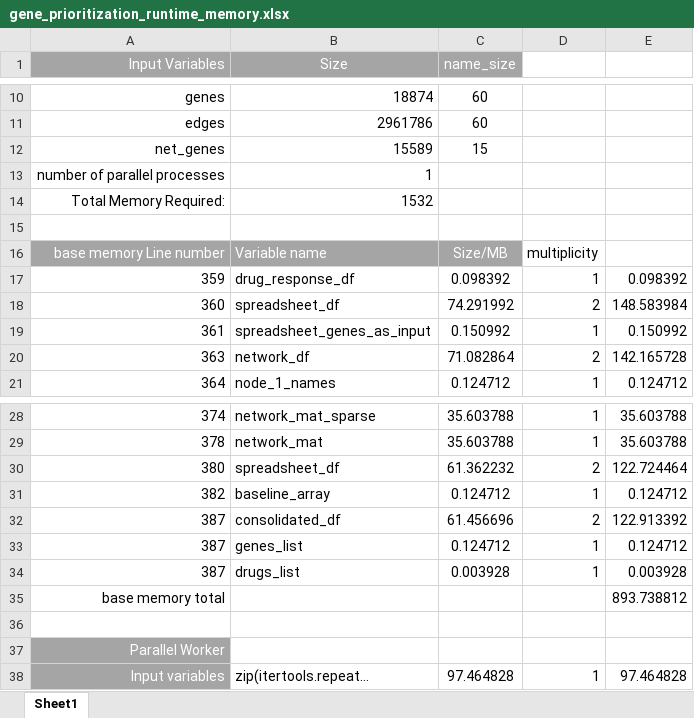
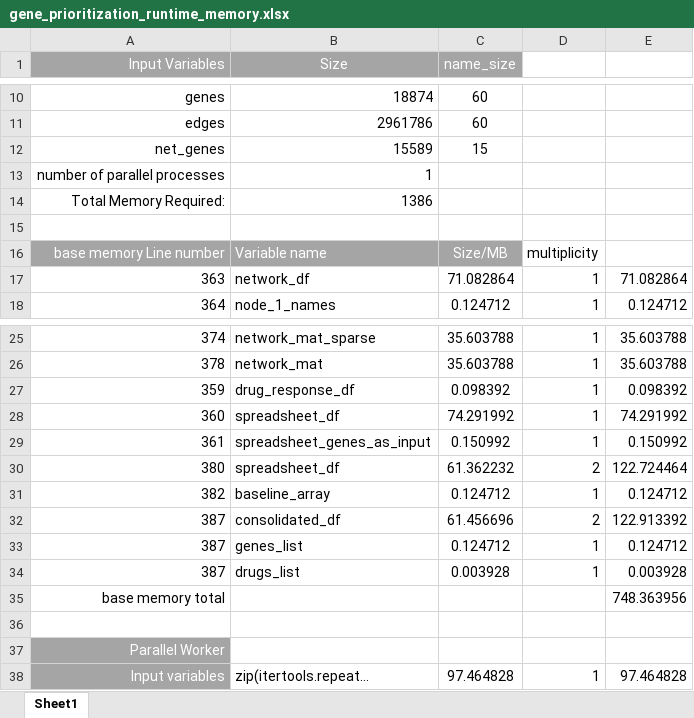
Before and after one commit to KnowEnG/Gene_Prioritization_Pipeline, an Excel workbook: data/verification/gene_prioritization_runtime_memory.xlsx, sheet Sheet1, drawn as a sheet; only a part is shown, gaps mark what is left out; values as stored, in another font and other column widths than the file's, no borders; removed rows and columns are numbered as before the commit, all else as after; the diff names each change by its address in the sheet, - before the commit and + after, or states it on an @@ line.

Commit message:
match to refactored version

```diff
--- a/data/verification/gene_prioritization_runtime_memory.xlsx (sheet Sheet1)
+++ b/data/verification/gene_prioritization_runtime_memory.xlsx (sheet Sheet1)
-B14 (Size): 1532
+B14 (Size): 1386
-row 18: 360 | spreadsheet_df | 74.291992 | 2 | 148.583984
-D17: 2
+D17: 1
-E17: 142.165728
+E17: 71.082864
@@ row 17 moved to row 27: 359 @@
+row 28: 360 | spreadsheet_df | 74.291992 | 1 | 74.291992
@@ row 19 moved to row 29: 361 @@
-E35: 893.738812
+E35: 748.363956
```
Also changed, not shown: formulas that keep their value.
